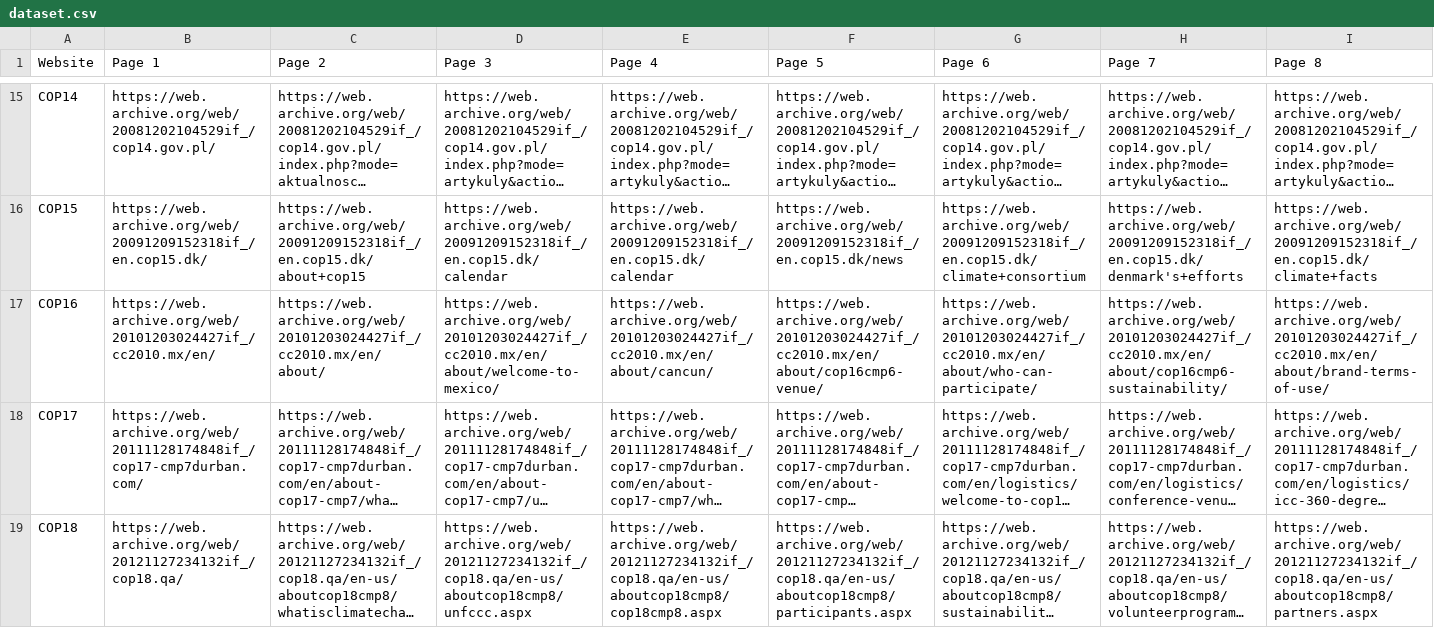
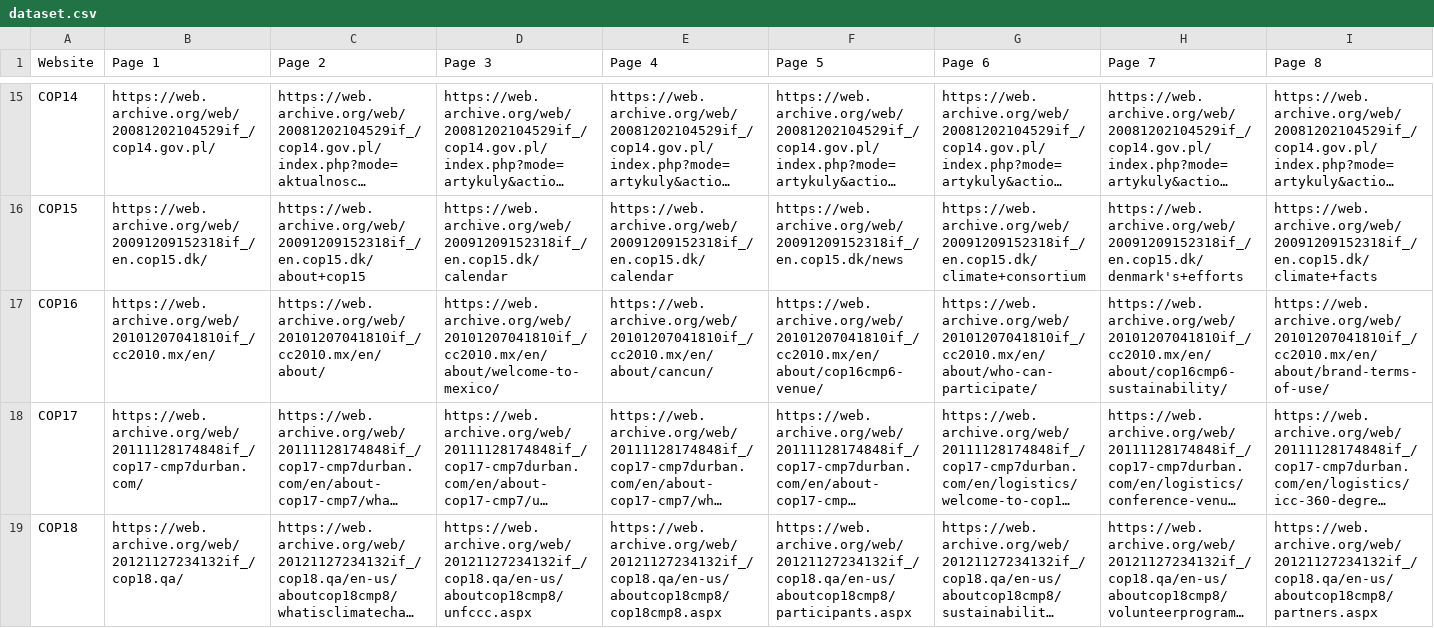
Before and after one commit to overbrowsing/cop-study, a CSV file: data/dataset.csv, drawn as a sheet; only a part is shown, gaps mark what is left out; long unchanged cells end in …; the diff covers the shown part only; the diff names each change by its address in the sheet, - before the commit and + after, or states it on an @@ line.

Commit message:
Update dataset.csv

```diff
--- a/data/dataset.csv
+++ b/data/dataset.csv
-B17 (Page 1): https://web.archive.org/web/20101203024427if_/cc2010.mx/en/
+B17 (Page 1): https://web.archive.org/web/20101207041810if_/cc2010.mx/en/
-C17 (Page 2): https://web.archive.org/web/20101203024427if_/cc2010.mx/en/about/
+C17 (Page 2): https://web.archive.org/web/20101207041810if_/cc2010.mx/en/about/
-D17 (Page 3): https://web.archive.org/web/20101203024427if_/cc2010.mx/en/about/welcome-to-mexico/
+D17 (Page 3): https://web.archive.org/web/20101207041810if_/cc2010.mx/en/about/welcome-to-mexico/
-E17 (Page 4): https://web.archive.org/web/20101203024427if_/cc2010.mx/en/about/cancun/
+E17 (Page 4): https://web.archive.org/web/20101207041810if_/cc2010.mx/en/about/cancun/
-F17 (Page 5): https://web.archive.org/web/20101203024427if_/cc2010.mx/en/about/cop16cmp6-venue/
+F17 (Page 5): https://web.archive.org/web/20101207041810if_/cc2010.mx/en/about/cop16cmp6-venue/
-G17 (Page 6): https://web.archive.org/web/20101203024427if_/cc2010.mx/en/about/who-can-participate/
+G17 (Page 6): https://web.archive.org/web/20101207041810if_/cc2010.mx/en/about/who-can-participate/
-H17 (Page 7): https://web.archive.org/web/20101203024427if_/cc2010.mx/en/about/cop16cmp6-sustainability/
+H17 (Page 7): https://web.archive.org/web/20101207041810if_/cc2010.mx/en/about/cop16cmp6-sustainability/
-I17 (Page 8): https://web.archive.org/web/20101203024427if_/cc2010.mx/en/about/brand-terms-of-use/
+I17 (Page 8): https://web.archive.org/web/20101207041810if_/cc2010.mx/en/about/brand-terms-of-use/
```
Also changed, not shown: 1 edited cell elsewhere in this file, 1 other file.
